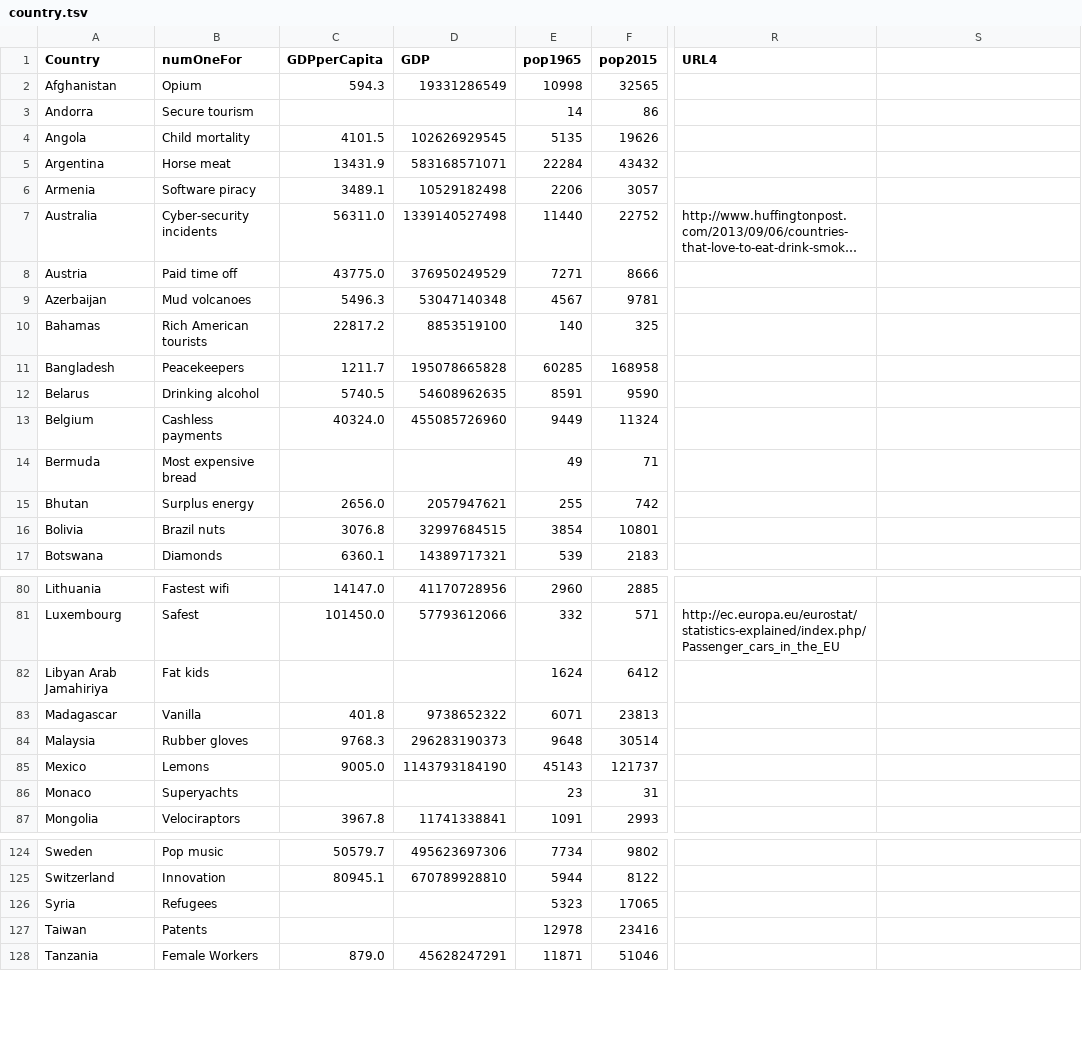
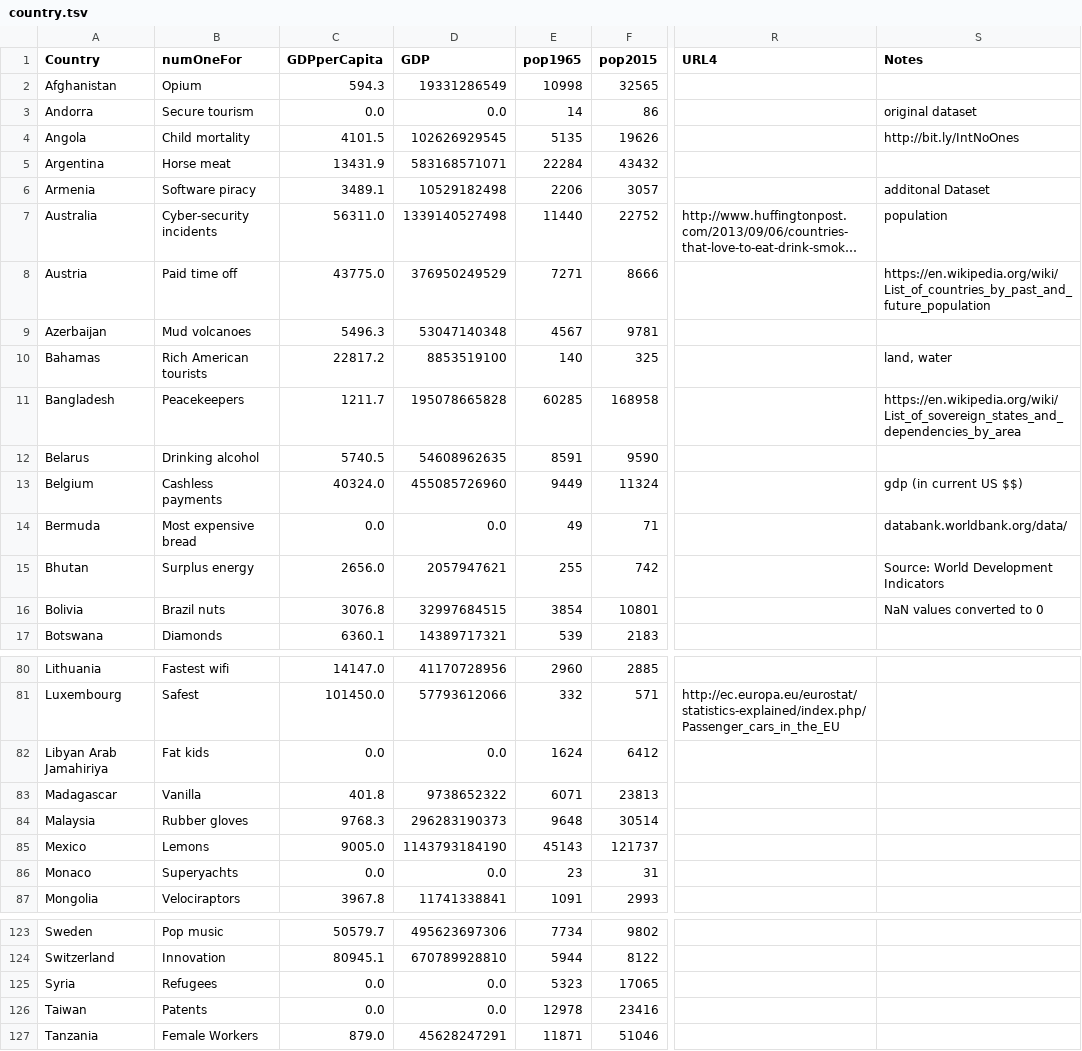
Before and after one commit to darlachang/cs3300-proj-1, a TSV file: country.tsv, drawn as a sheet; only a part is shown, gaps mark what is left out; long unchanged cells end in …; addresses are those after the commit; the diff covers the shown part only; the diff names each change by its address in the sheet, - before the commit and + after, or states it on an @@ line.

```diff
--- a/country.tsv
+++ b/country.tsv
-S1: (empty)
+S1: Notes
-C3 (GDPperCapita): (empty)
+C3 (GDPperCapita): 0.0
-D3 (GDP): (empty)
+D3 (GDP): 0.0
-S3 (Notes): (empty)
+S3 (Notes): original dataset
-S4 (Notes): (empty)
+S4 (Notes): http://bit.ly/IntNoOnes
-S6 (Notes): (empty)
+S6 (Notes): additonal Dataset
-S7 (Notes): (empty)
+S7 (Notes): population
-S8 (Notes): (empty)
+S8 (Notes): https://en.wikipedia.org/wiki/List_of_countries_by_past_and_future_population
-S10 (Notes): (empty)
+S10 (Notes): land, water
-S11 (Notes): (empty)
+S11 (Notes): https://en.wikipedia.org/wiki/List_of_sovereign_states_and_dependencies_by_area
-S13 (Notes): (empty)
+S13 (Notes): gdp (in current US $$)
-C14 (GDPperCapita): (empty)
+C14 (GDPperCapita): 0.0
-D14 (GDP): (empty)
+D14 (GDP): 0.0
-S14 (Notes): (empty)
+S14 (Notes): databank.worldbank.org/data/
-S15 (Notes): (empty)
+S15 (Notes): Source: World Development Indicators
-S16 (Notes): (empty)
+S16 (Notes): NaN values converted to 0
-C82 (GDPperCapita): (empty)
+C82 (GDPperCapita): 0.0
-D82 (GDP): (empty)
+D82 (GDP): 0.0
-C86 (GDPperCapita): (empty)
+C86 (GDPperCapita): 0.0
-D86 (GDP): (empty)
+D86 (GDP): 0.0
-C125:C126 (GDPperCapita): (empty)
+C125:C126 (GDPperCapita): 0.0
-D125:D126 (GDP): (empty)
+D125:D126 (GDP): 0.0
```
Also changed, not shown: 1 removed row and 12 edited cells elsewhere in this file, 2 other files.
